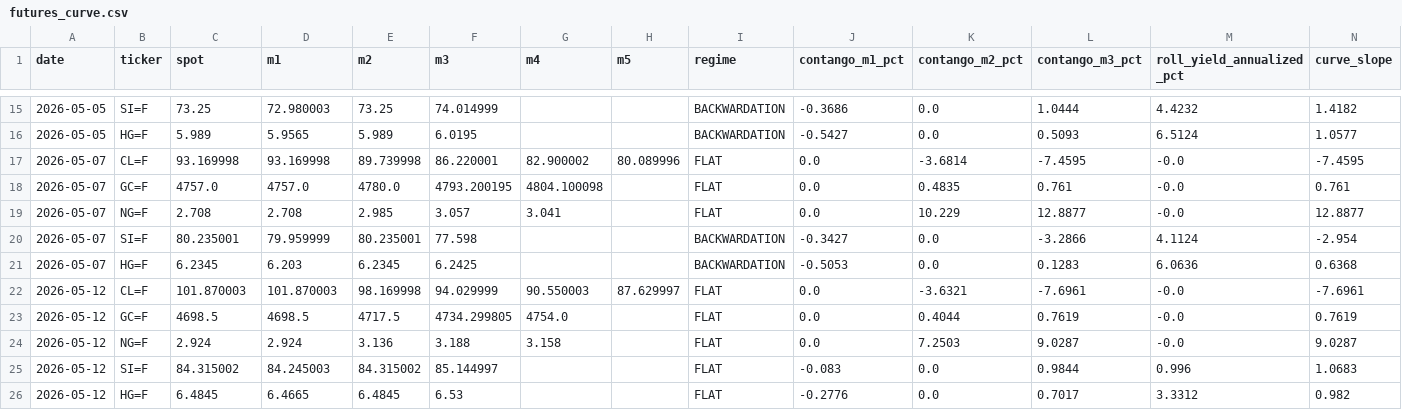
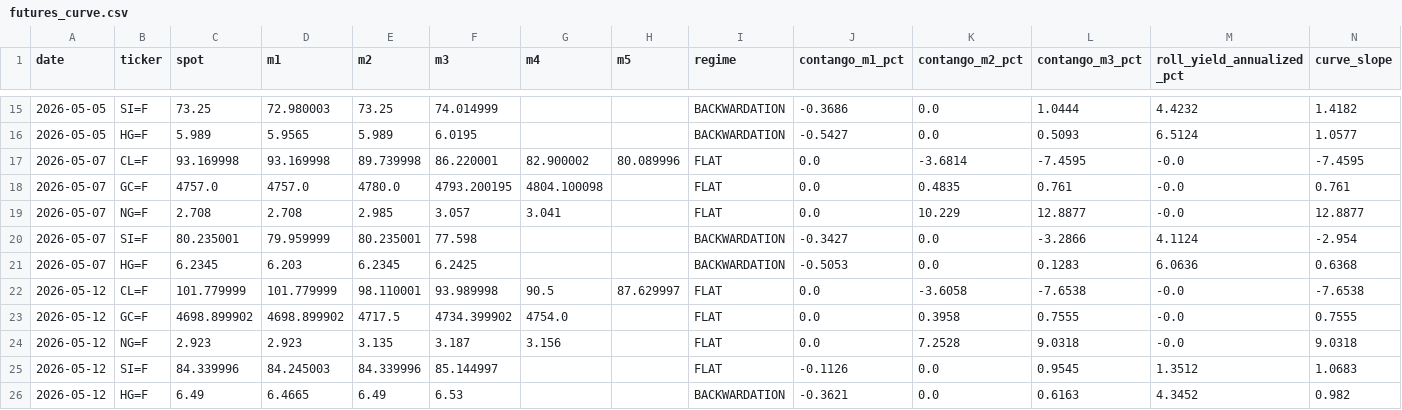
Before and after one commit to romankostin25-code/timecopilot-tracker, a CSV file: futures_curve.csv, drawn as a sheet; only a part is shown, gaps mark what is left out.

Commit message:
data: evening forecast 2026-05-12 11:01 UTC

```diff
--- a/futures_curve.csv
+++ b/futures_curve.csv
@@ -21,6 +21,6 @@ date,ticker,spot,m1,m2,m3,m4,m5,regime,contango_m1_pct,contango_m2_pct,contango_
 2026-05-07,HG=F,6.2345,6.203,6.2345,6.2425,,,BACKWARDATION,-0.5053,0.0,0.1283,6.0636,0.6368
-2026-05-12,CL=F,101.870003,101.870003,98.169998,94.029999,90.550003,87.629997,FLAT,0.0,-3.6321,-7.6961,-0.0,-7.6961
-2026-05-12,GC=F,4698.5,4698.5,4717.5,4734.299805,4754.0,,FLAT,0.0,0.4044,0.7619,-0.0,0.7619
-2026-05-12,NG=F,2.924,2.924,3.136,3.188,3.158,,FLAT,0.0,7.2503,9.0287,-0.0,9.0287
-2026-05-12,SI=F,84.315002,84.245003,84.315002,85.144997,,,FLAT,-0.083,0.0,0.9844,0.996,1.0683
-2026-05-12,HG=F,6.4845,6.4665,6.4845,6.53,,,FLAT,-0.2776,0.0,0.7017,3.3312,0.982
+2026-05-12,CL=F,101.779999,101.779999,98.110001,93.989998,90.5,87.629997,FLAT,0.0,-3.6058,-7.6538,-0.0,-7.6538
+2026-05-12,GC=F,4698.899902,4698.899902,4717.5,4734.399902,4754.0,,FLAT,0.0,0.3958,0.7555,-0.0,0.7555
+2026-05-12,NG=F,2.923,2.923,3.135,3.187,3.156,,FLAT,0.0,7.2528,9.0318,-0.0,9.0318
+2026-05-12,SI=F,84.339996,84.245003,84.339996,85.144997,,,FLAT,-0.1126,0.0,0.9545,1.3512,1.0683
+2026-05-12,HG=F,6.49,6.4665,6.49,6.53,,,BACKWARDATION,-0.3621,0.0,0.6163,4.3452,0.982
```
Also changed, not shown: macro_context.csv, 2 other files.
